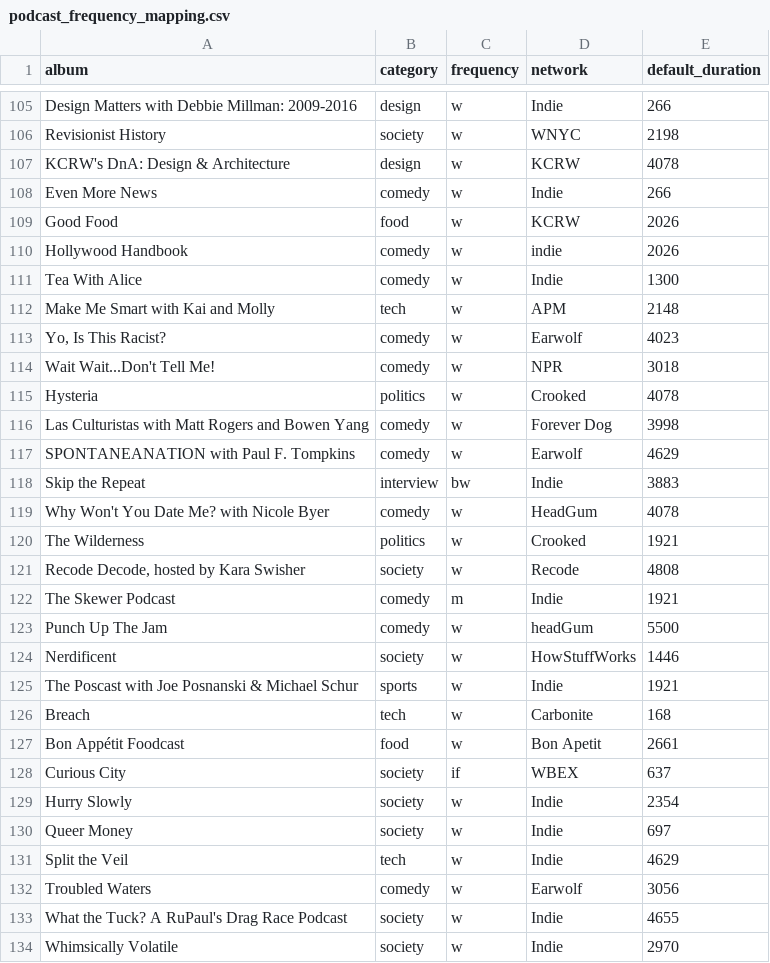
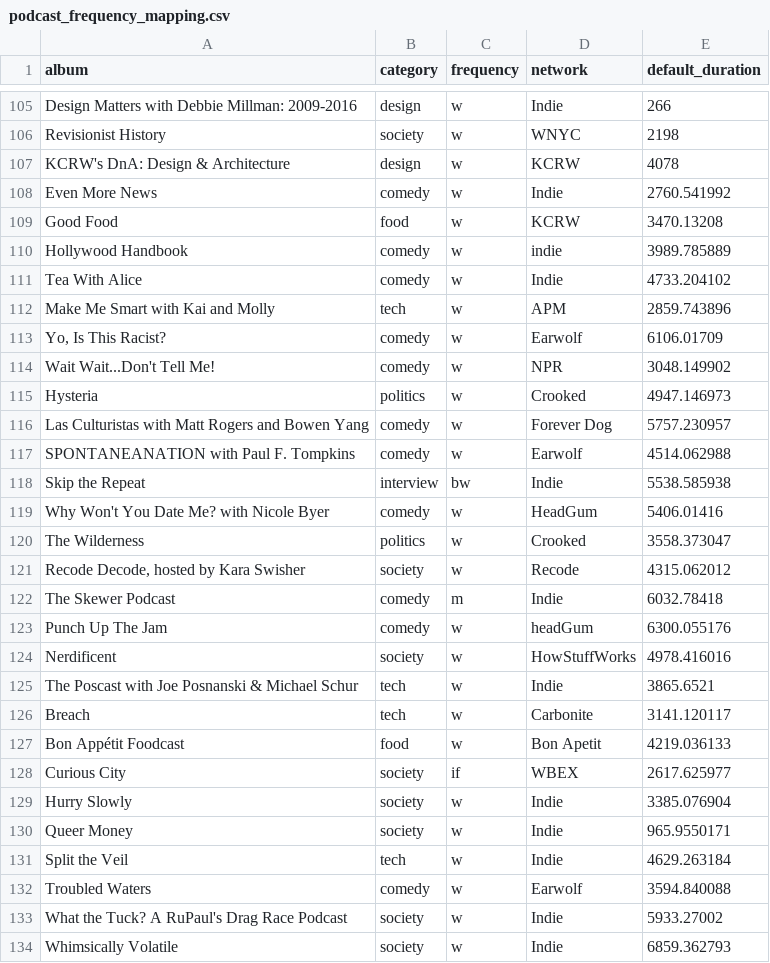
Before and after one commit to BEugeneSmith/PodcastAnalysis2017, a CSV file: Analysis/podcast_frequency_mapping.csv, drawn as a sheet; only a part is shown, gaps mark what is left out; the diff covers the shown part only.

```diff
--- a/Analysis/podcast_frequency_mapping.csv
+++ b/Analysis/podcast_frequency_mapping.csv
@@ -107,28 +107,28 @@ Revisionist History,society,w,WNYC,2198
 KCRW's DnA: Design & Architecture,design,w,KCRW,4078
-Even More News,comedy,w,Indie,266
-Good Food,food,w,KCRW,2026
-Hollywood Handbook,comedy,w,indie,2026
-Tea With Alice,comedy,w,Indie,1300
-Make Me Smart with Kai and Molly,tech,w,APM,2148
-"Yo, Is This Racist?",comedy,w,Earwolf,4023
-Wait Wait...Don't Tell Me!,comedy,w,NPR,3018
-Hysteria,politics,w,Crooked,4078
-Las Culturistas with Matt Rogers and Bowen Yang,comedy,w,Forever Dog,3998
-SPONTANEANATION with Paul F. Tompkins,comedy,w,Earwolf,4629
-Skip the Repeat,interview,bw,Indie,3883
-Why Won't You Date Me? with Nicole Byer,comedy,w,HeadGum,4078
-The Wilderness,politics,w,Crooked,1921
-"Recode Decode, hosted by Kara Swisher",society,w,Recode,4808
-The Skewer Podcast,comedy,m,Indie,1921
-Punch Up The Jam,comedy,w,headGum,5500
-Nerdificent,society,w,HowStuffWorks,1446
-The Poscast with Joe Posnanski & Michael Schur,sports,w,Indie,1921
-Breach,tech,w,Carbonite,168
-Bon Appétit Foodcast,food,w,Bon Apetit,2661
-Curious City,society,if,WBEX,637
-Hurry Slowly,society,w,Indie,2354
-Queer Money,society,w,Indie,697
-Split the Veil,tech,w,Indie,4629
-Troubled Waters,comedy,w,Earwolf,3056
-What the Tuck? A RuPaul's Drag Race Podcast,society,w,Indie,4655
-Whimsically Volatile,society,w,Indie,2970
+Even More News,comedy,w,Indie,2760.541992
+Good Food,food,w,KCRW,3470.13208
+Hollywood Handbook,comedy,w,indie,3989.785889
+Tea With Alice,comedy,w,Indie,4733.204102
+Make Me Smart with Kai and Molly,tech,w,APM,2859.743896
+"Yo, Is This Racist?",comedy,w,Earwolf,6106.01709
+Wait Wait...Don't Tell Me!,comedy,w,NPR,3048.149902
+Hysteria,politics,w,Crooked,4947.146973
+Las Culturistas with Matt Rogers and Bowen Yang,comedy,w,Forever Dog,5757.230957
+SPONTANEANATION with Paul F. Tompkins,comedy,w,Earwolf,4514.062988
+Skip the Repeat,interview,bw,Indie,5538.585938
+Why Won't You Date Me? with Nicole Byer,comedy,w,HeadGum,5406.01416
+The Wilderness,politics,w,Crooked,3558.373047
+"Recode Decode, hosted by Kara Swisher",society,w,Recode,4315.062012
+The Skewer Podcast,comedy,m,Indie,6032.78418
+Punch Up The Jam,comedy,w,headGum,6300.055176
+Nerdificent,society,w,HowStuffWorks,4978.416016
+The Poscast with Joe Posnanski & Michael Schur,tech,w,Indie,3865.6521
+Breach,tech,w,Carbonite,3141.120117
+Bon Appétit Foodcast,food,w,Bon Apetit,4219.036133
+Curious City,society,if,WBEX,2617.625977
+Hurry Slowly,society,w,Indie,3385.076904
+Queer Money,society,w,Indie,965.9550171
+Split the Veil,tech,w,Indie,4629.263184
+Troubled Waters,comedy,w,Earwolf,3594.840088
+What the Tuck? A RuPaul's Drag Race Podcast,society,w,Indie,5933.27002
+Whimsically Volatile,society,w,Indie,6859.362793
```
Also changed, not shown: 5 added rows and 112 edited cells elsewhere in this file, 20 other files.
